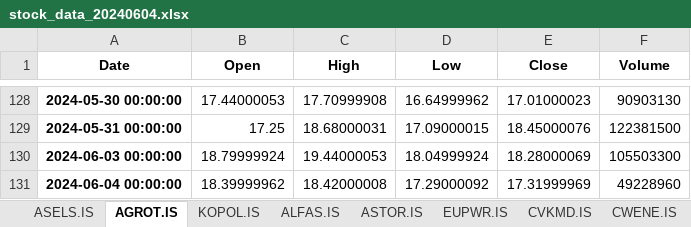
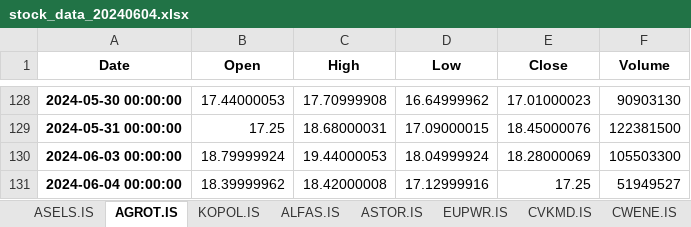
Before and after one commit to fatiihvarol/borsa, an Excel workbook: stock_data_20240604.xlsx, sheet AGROT.IS, drawn as a sheet; only a part is shown, gaps mark what is left out; values as stored, in another font and other column widths than the file's, no borders; the diff names each change by its address in the sheet, - before the commit and + after, or states it on an @@ line.

```diff
--- a/stock_data_20240604.xlsx (sheet AGROT.IS)
+++ b/stock_data_20240604.xlsx (sheet AGROT.IS)
-D131 (Low): 17.29000092
+D131 (Low): 17.12999916
-E131 (Close): 17.31999969
+E131 (Close): 17.25
-F131 (Volume): 49228960
+F131 (Volume): 51949527
```
Also changed, not shown: sheet Summary, sheet ENERY.IS, sheet IZENR.IS, sheet FZLGY.IS, sheet CVKMD.IS, sheet SDTTR.IS, 13 more sheets, 1 other file.
